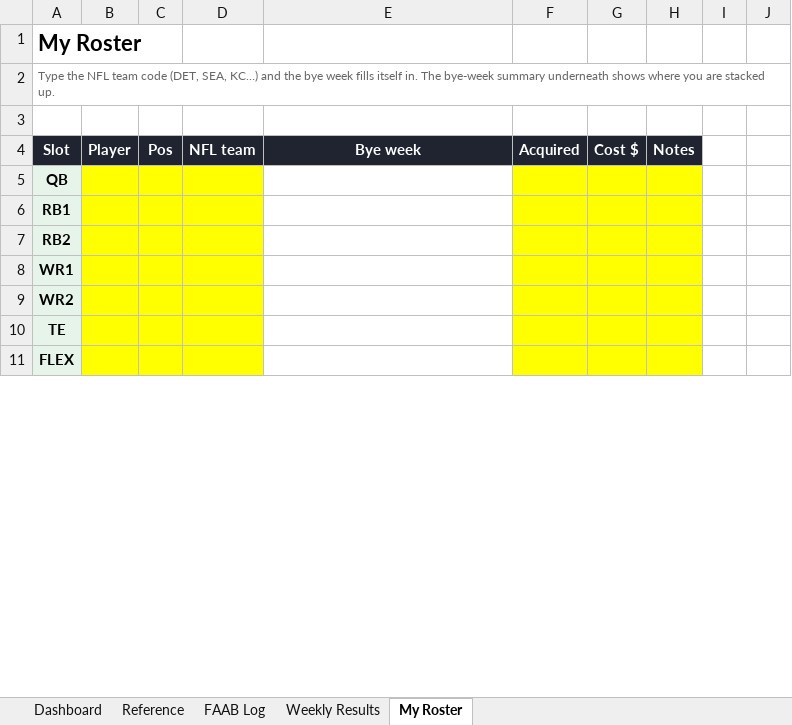
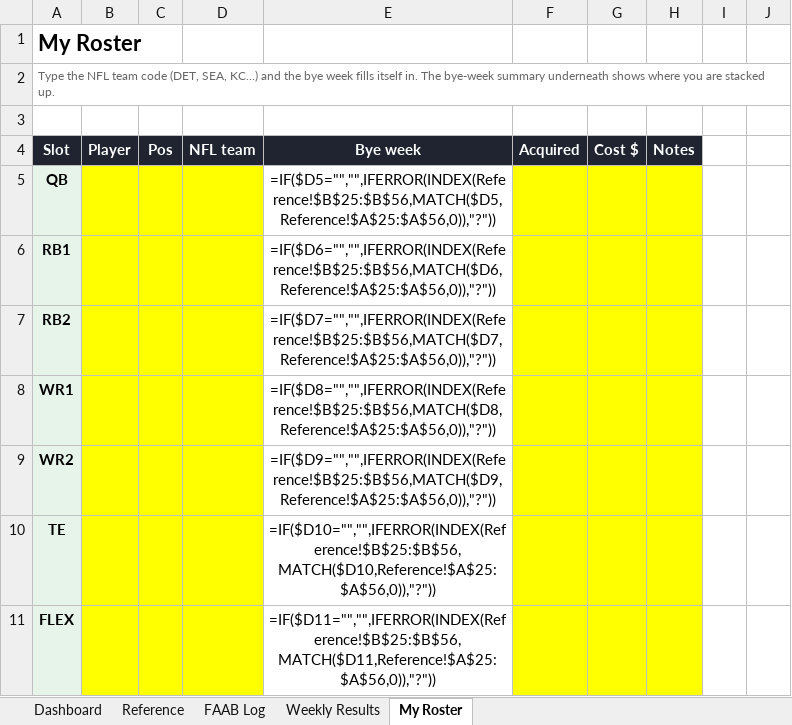
Before and after one commit to jackhoesterey/guillotine-league, an Excel workbook: Guillotine-FAAB-Tracker-2026.xlsx, sheet My Roster, drawn as a sheet; only a part is shown; values as stored, in another font and other column widths than the file's, no borders; formulas without a stored value are shown as written; the diff covers the shown part only; the diff names each change by its address in the sheet, - before the commit and + after, or states it on an @@ line.

```diff
--- a/Guillotine-FAAB-Tracker-2026.xlsx (sheet My Roster)
+++ b/Guillotine-FAAB-Tracker-2026.xlsx (sheet My Roster)
-E5 (Bye week): (empty)
+E5 (Bye week): =IF($D5="","",IFERROR(INDEX(Reference!$B$25:$B$56,MATCH($D5,Reference!$A$25:$A$56,0)),"?"))
-E6 (Bye week): (empty)
+E6 (Bye week): =IF($D6="","",IFERROR(INDEX(Reference!$B$25:$B$56,MATCH($D6,Reference!$A$25:$A$56,0)),"?"))
-E7 (Bye week): (empty)
+E7 (Bye week): =IF($D7="","",IFERROR(INDEX(Reference!$B$25:$B$56,MATCH($D7,Reference!$A$25:$A$56,0)),"?"))
-E8 (Bye week): (empty)
+E8 (Bye week): =IF($D8="","",IFERROR(INDEX(Reference!$B$25:$B$56,MATCH($D8,Reference!$A$25:$A$56,0)),"?"))
-E9 (Bye week): (empty)
+E9 (Bye week): =IF($D9="","",IFERROR(INDEX(Reference!$B$25:$B$56,MATCH($D9,Reference!$A$25:$A$56,0)),"?"))
-E10 (Bye week): (empty)
+E10 (Bye week): =IF($D10="","",IFERROR(INDEX(Reference!$B$25:$B$56,MATCH($D10,Reference!$A$25:$A$56,0)),"?"))
-E11 (Bye week): (empty)
+E11 (Bye week): =IF($D11="","",IFERROR(INDEX(Reference!$B$25:$B$56,MATCH($D11,Reference!$A$25:$A$56,0)),"?"))
```
Also changed, not shown: 16 edited cells elsewhere in this sheet, sheet FAAB Log, sheet Weekly Results, sheet Dashboard, 39 other files.
